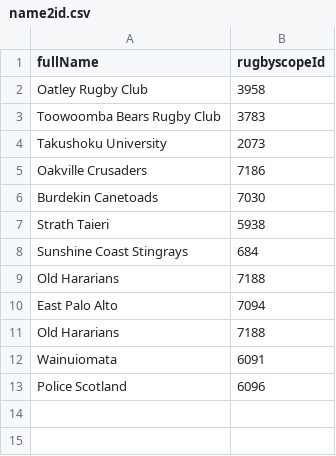
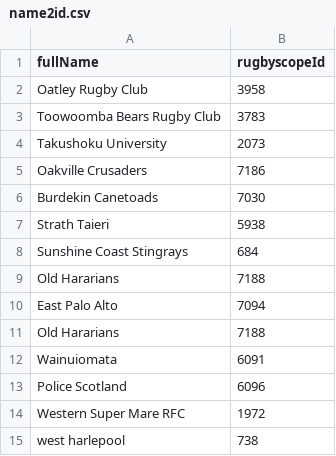
Before and after one commit to CompNet/RugbyScope, a CSV file: data/wikipedia/english/maps/name2id.csv, drawn as a sheet.

```diff
--- a/data/wikipedia/english/maps/name2id.csv
+++ b/data/wikipedia/english/maps/name2id.csv
@@ -13 +13,3 @@
 "Police Scotland","6096"
+"Western Super Mare RFC","1972"
+"west harlepool","738"
```
Also changed, not shown: data/wikipedia/english/maps/new_teams.csv, 4 other files.
